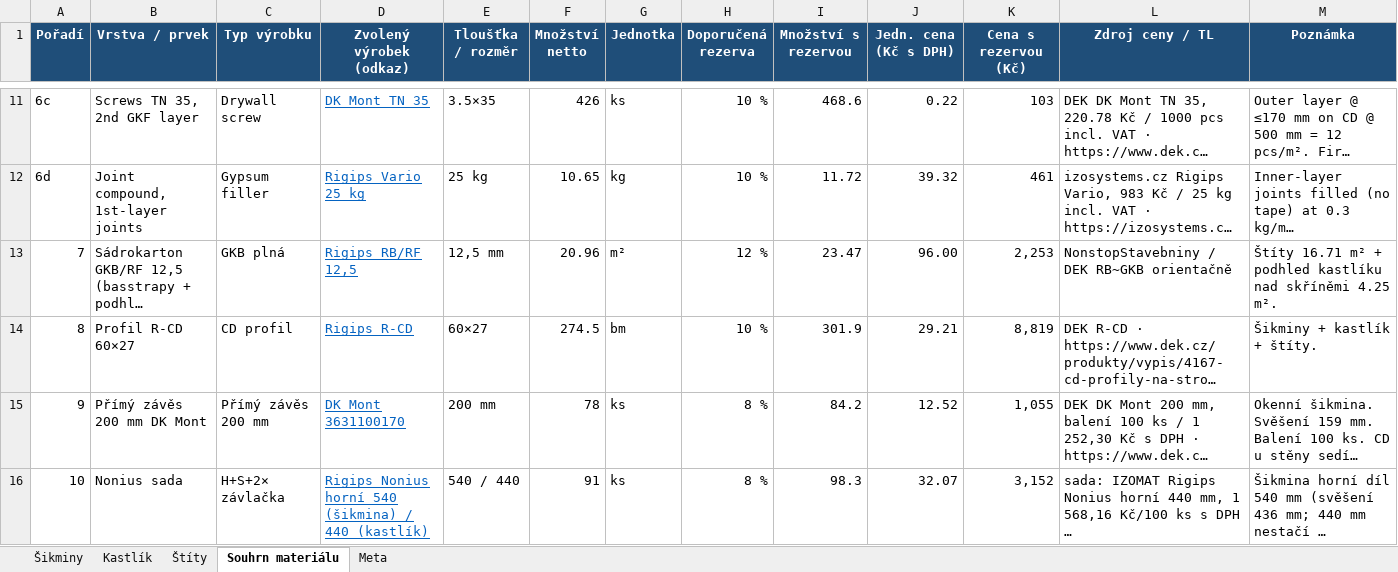
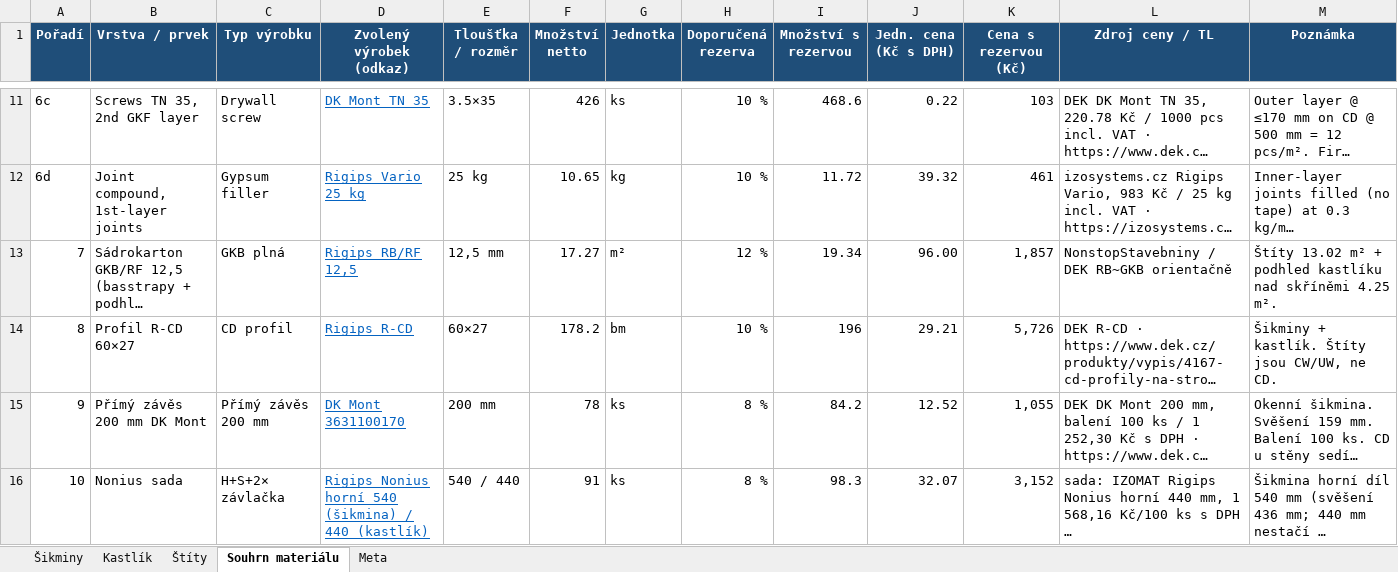
Before and after one commit to pteasima/Blueprints, an Excel workbook: docs/obyvak-skladba-materialu.xlsx, sheet Souhrn materiálu, drawn as a sheet; only a part is shown, gaps mark what is left out; long unchanged cells end in …; values as stored, in another font and other column widths than the file's, no borders; the diff covers the shown part only; the diff names each change by its address in the sheet, - before the commit and + after, or states it on an @@ line.

```diff
--- a/docs/obyvak-skladba-materialu.xlsx (sheet Souhrn materiálu)
+++ b/docs/obyvak-skladba-materialu.xlsx (sheet Souhrn materiálu)
-F13 (Množství netto): 20.96
+F13 (Množství netto): 17.27
-I13 (Množství s rezervou): 23.47
+I13 (Množství s rezervou): 19.34
-K13 (Cena s rezervou (Kč)): 2,253
+K13 (Cena s rezervou (Kč)): 1,857
-M13 (Poznámka): Štíty 16.71 m² +…
+M13 (Poznámka): Štíty 13.02 m² +…
-F14 (Množství netto): 274.5
+F14 (Množství netto): 178.2
-I14 (Množství s rezervou): 301.9
+I14 (Množství s rezervou): 196
-K14 (Cena s rezervou (Kč)): 8,819
+K14 (Cena s rezervou (Kč)): 5,726
-M14 (Poznámka): Šikminy + kastlík + štíty.
+M14 (Poznámka): Šikminy + kastlík. Štíty jsou CW/UW, ne CD.
```
Also changed, not shown: 1 added row and 9 edited cells elsewhere in this sheet, sheet Štíty, sheet Šikminy, sheet Meta, 16 other files.
